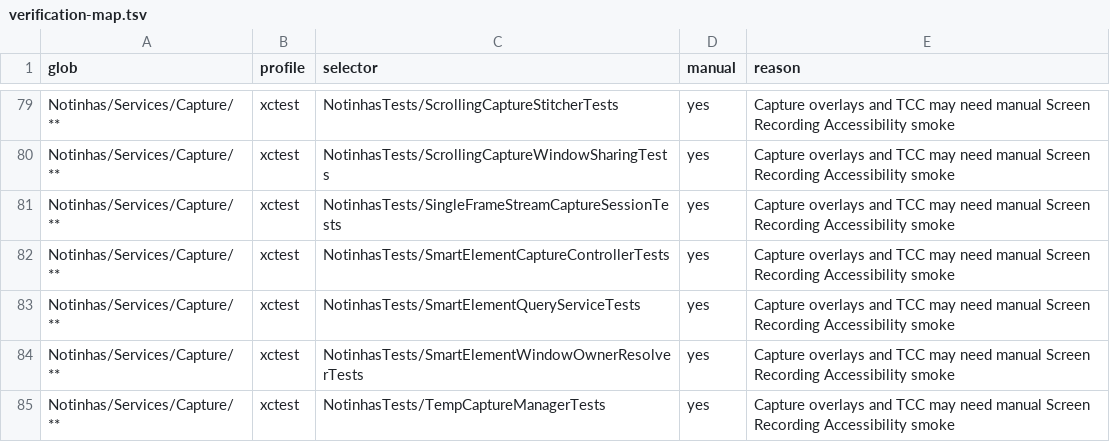
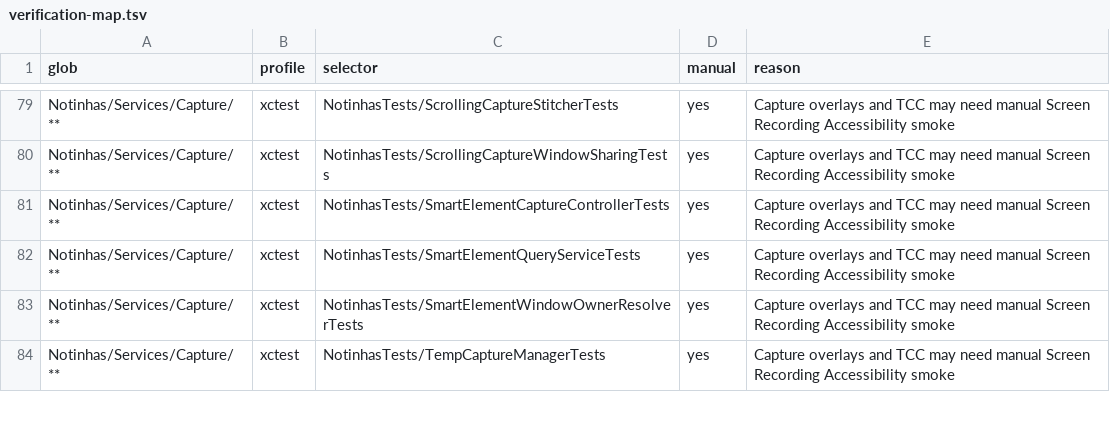
Before and after one commit to mourato/Cue, a TSV file: scripts/verification-map.tsv, drawn as a sheet; only a part is shown, gaps mark what is left out.

```diff
--- a/scripts/verification-map.tsv
+++ b/scripts/verification-map.tsv
@@ -80,3 +80,2 @@ Notinhas/Services/Capture/**	xctest	NotinhasTests/ScrollingCaptureStitcherTests
 Notinhas/Services/Capture/**	xctest	NotinhasTests/ScrollingCaptureWindowSharingTests	yes	Capture overlays and TCC may need manual Screen Recording Accessibility smoke
-Notinhas/Services/Capture/**	xctest	NotinhasTests/SingleFrameStreamCaptureSessionTests	yes	Capture overlays and TCC may need manual Screen Recording Accessibility smoke
 Notinhas/Services/Capture/**	xctest	NotinhasTests/SmartElementCaptureControllerTests	yes	Capture overlays and TCC may need manual Screen Recording Accessibility smoke
```
Also changed, not shown: 6 other files.
